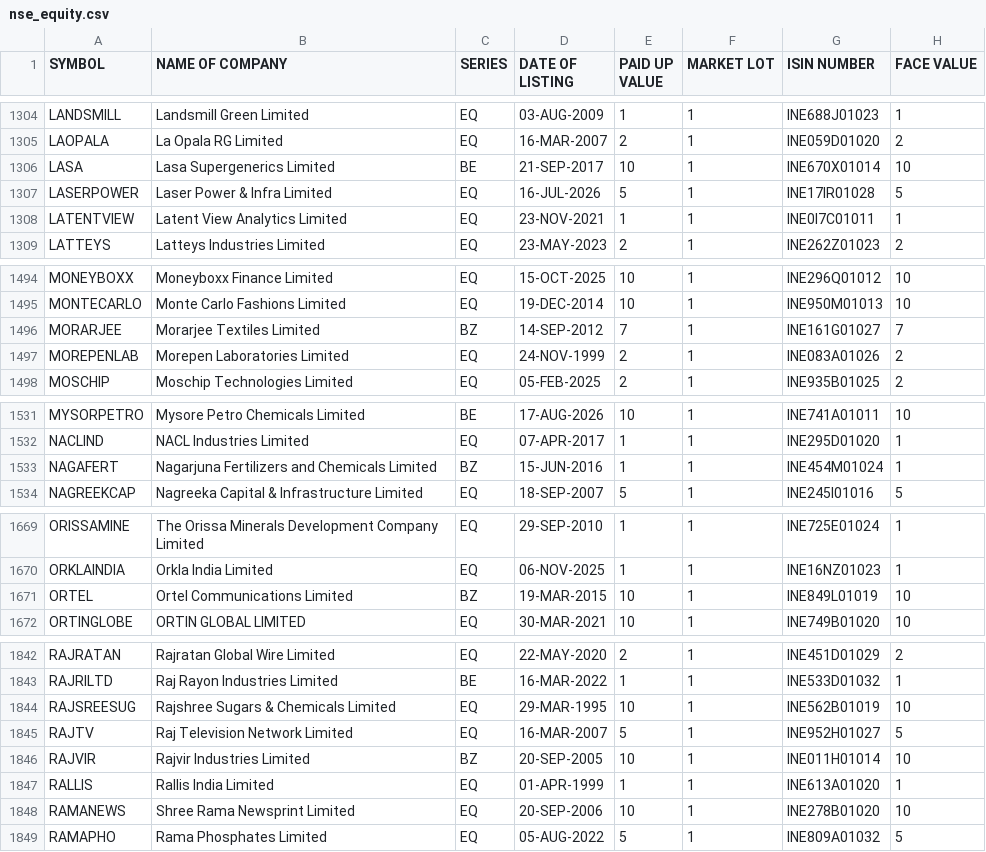
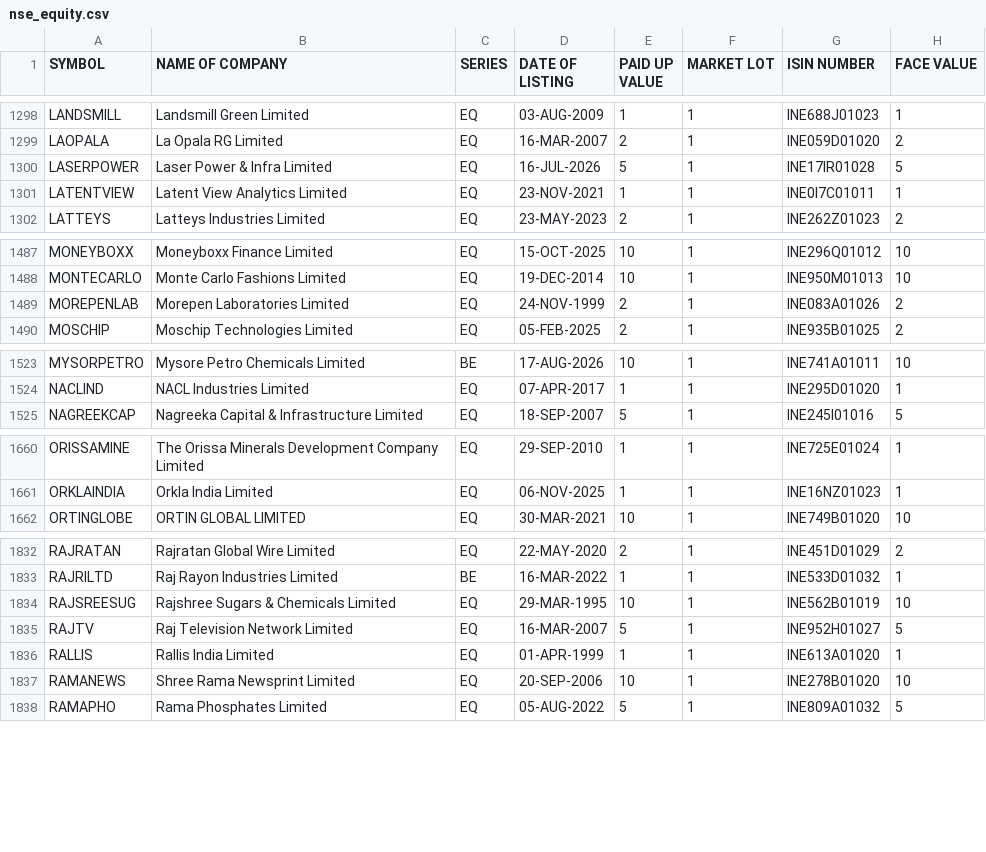
Before and after one commit to udhayaka86/nse-stock-intelligence, a CSV file: data/nse_equity.csv, drawn as a sheet; only a part is shown, gaps mark what is left out; removed rows and columns are numbered as before the commit, all else as after; the diff covers the shown part only; the diff names each change by its address in the sheet, - before the commit and + after, or states it on an @@ line.

```diff
--- a/data/nse_equity.csv
+++ b/data/nse_equity.csv
-row 1306: LASA | Lasa Supergenerics Limited | BE | 21-SEP-2017 | 10 | 1 | INE670X01014 | 10
-row 1496: MORARJEE | Morarjee Textiles Limited | BZ | 14-SEP-2012 | 7 | 1 | INE161G01027 | 7
-row 1533: NAGAFERT | Nagarjuna Fertilizers and Chemicals Limited | BZ | 15-JUN-2016 | 1 | 1 | INE454M01024 | 1
-row 1671: ORTEL | Ortel Communications Limited | BZ | 19-MAR-2015 | 10 | 1 | INE849L01019 | 10
-row 1846: RAJVIR | Rajvir Industries Limited | BZ | 20-SEP-2005 | 10 | 1 | INE011H01014 | 10
```
Also changed, not shown: 1 added row, 10 removed rows and 3 edited cells elsewhere in this file.
